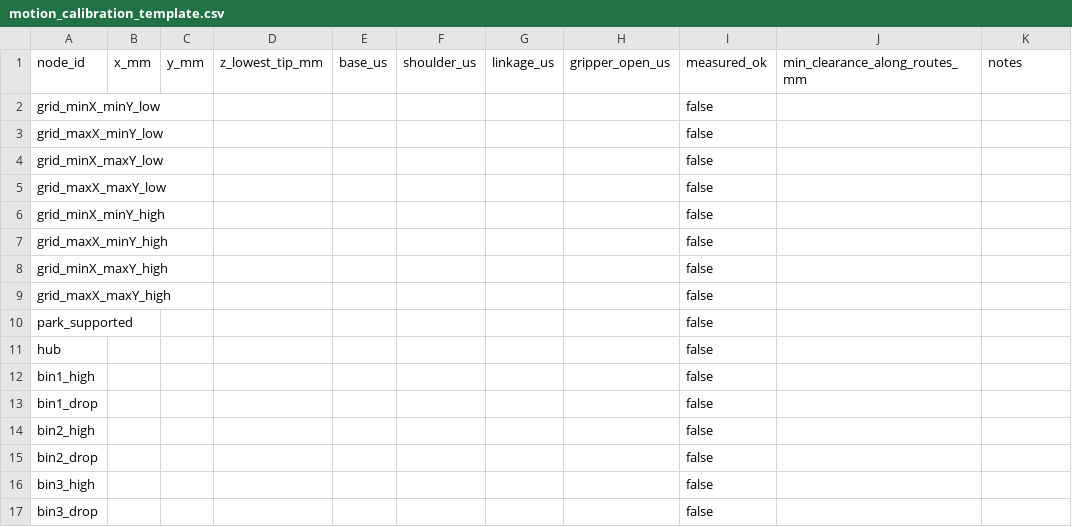
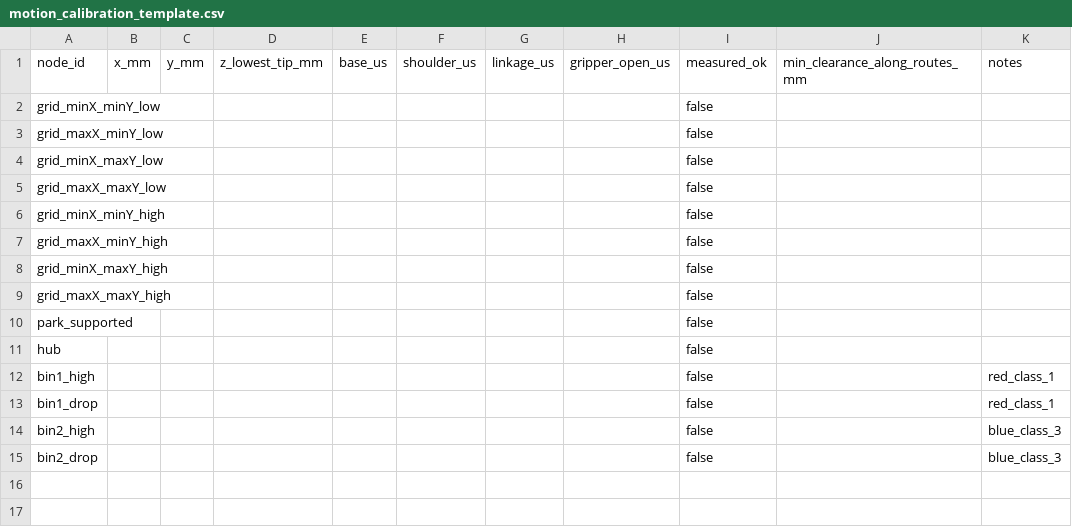
Before and after one commit to font-weight/sorter_esp32, a CSV file: firmware/motion_node/motion_calibration_template.csv, drawn as a sheet.

Commit message:
Sort red and blue parts into two bins

```diff
--- a/firmware/motion_node/motion_calibration_template.csv
+++ b/firmware/motion_node/motion_calibration_template.csv
@@ -11,7 +11,5 @@ park_supported,,,,,,,,false,,
 hub,,,,,,,,false,,
-bin1_high,,,,,,,,false,,
-bin1_drop,,,,,,,,false,,
-bin2_high,,,,,,,,false,,
-bin2_drop,,,,,,,,false,,
-bin3_high,,,,,,,,false,,
-bin3_drop,,,,,,,,false,,
+bin1_high,,,,,,,,false,,red_class_1
+bin1_drop,,,,,,,,false,,red_class_1
+bin2_high,,,,,,,,false,,blue_class_3
+bin2_drop,,,,,,,,false,,blue_class_3
```
Also changed, not shown: examples/synthetic_run.csv, 27 other files.
